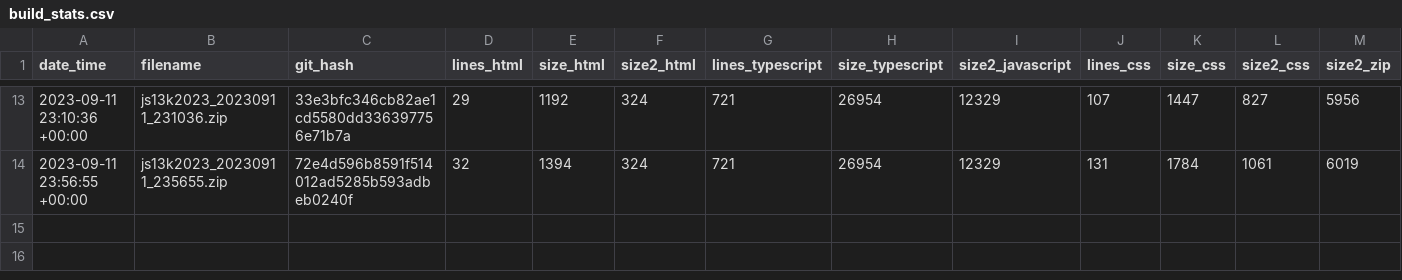
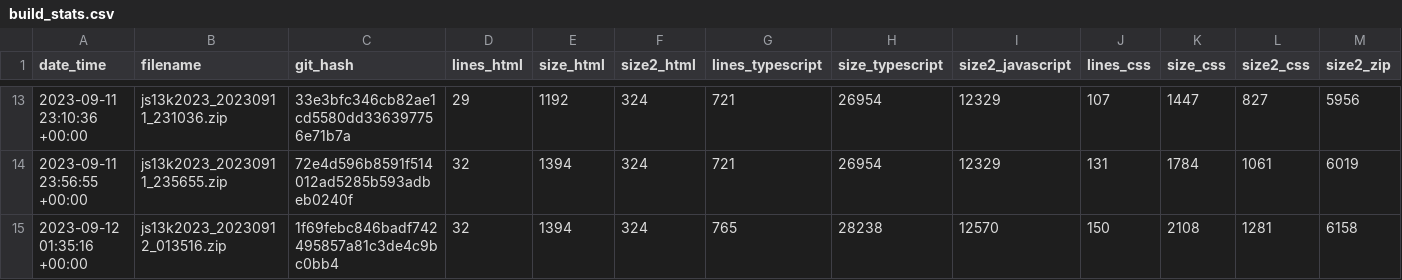
Before and after one commit to gheja/js13k2023, a CSV file: build_stats.csv, drawn as a sheet; only a part is shown, gaps mark what is left out; rows hold the shown columns only; the diff names each change by its address in the sheet, - before the commit and + after, or states it on an @@ line.

Commit message:
Updated build_stats.csv

```diff
--- a/build_stats.csv
+++ b/build_stats.csv
+row 15: 2023-09-12 01:35:16 +00:00 | js13k2023_20230912_013516.zip | 1f69febc846badf742495857a81c3de4c9bc0bb4 | 32 | 1394 | 324 | 765 | 28238 | 12570 | 150 | 2108 | 1281 | 6158
```
